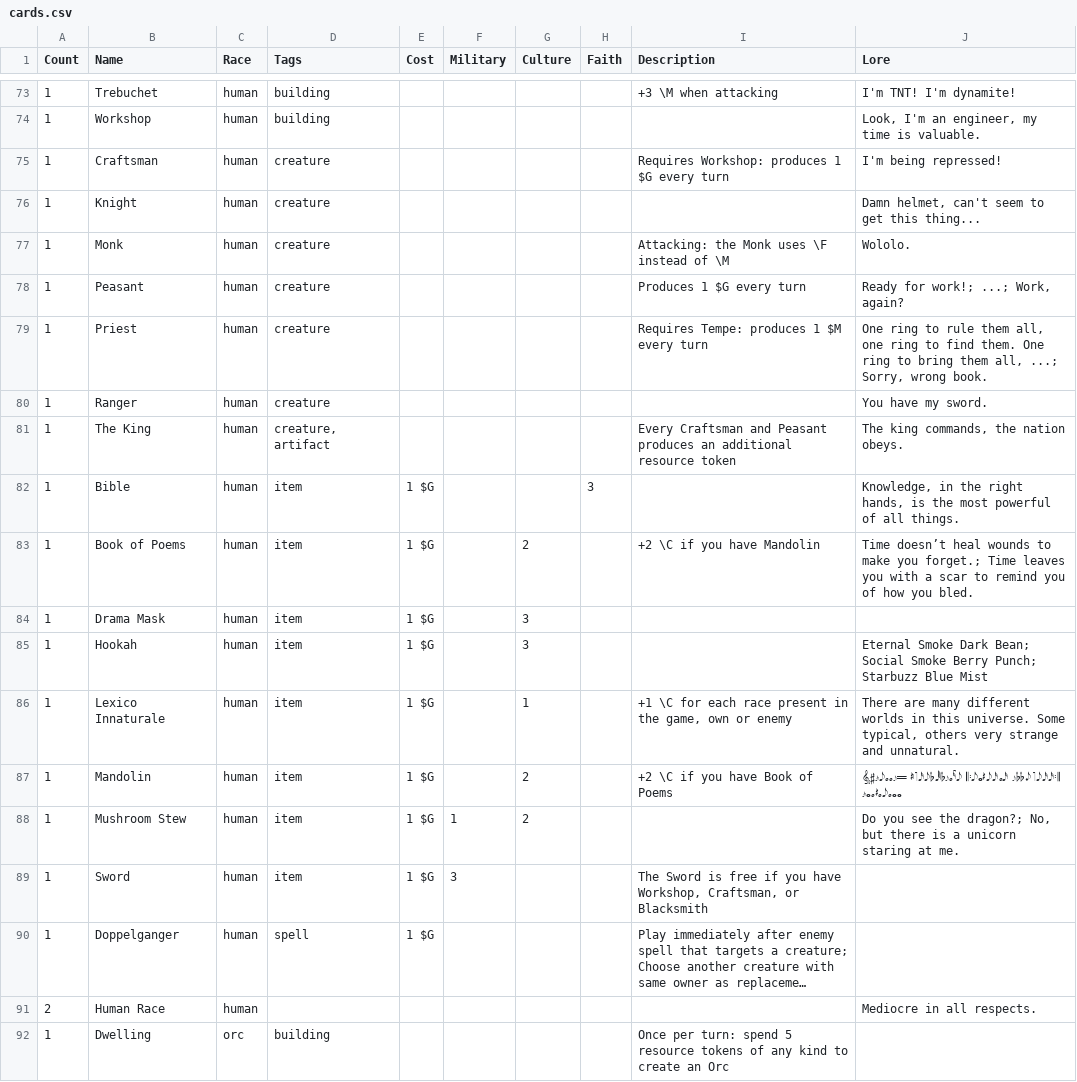
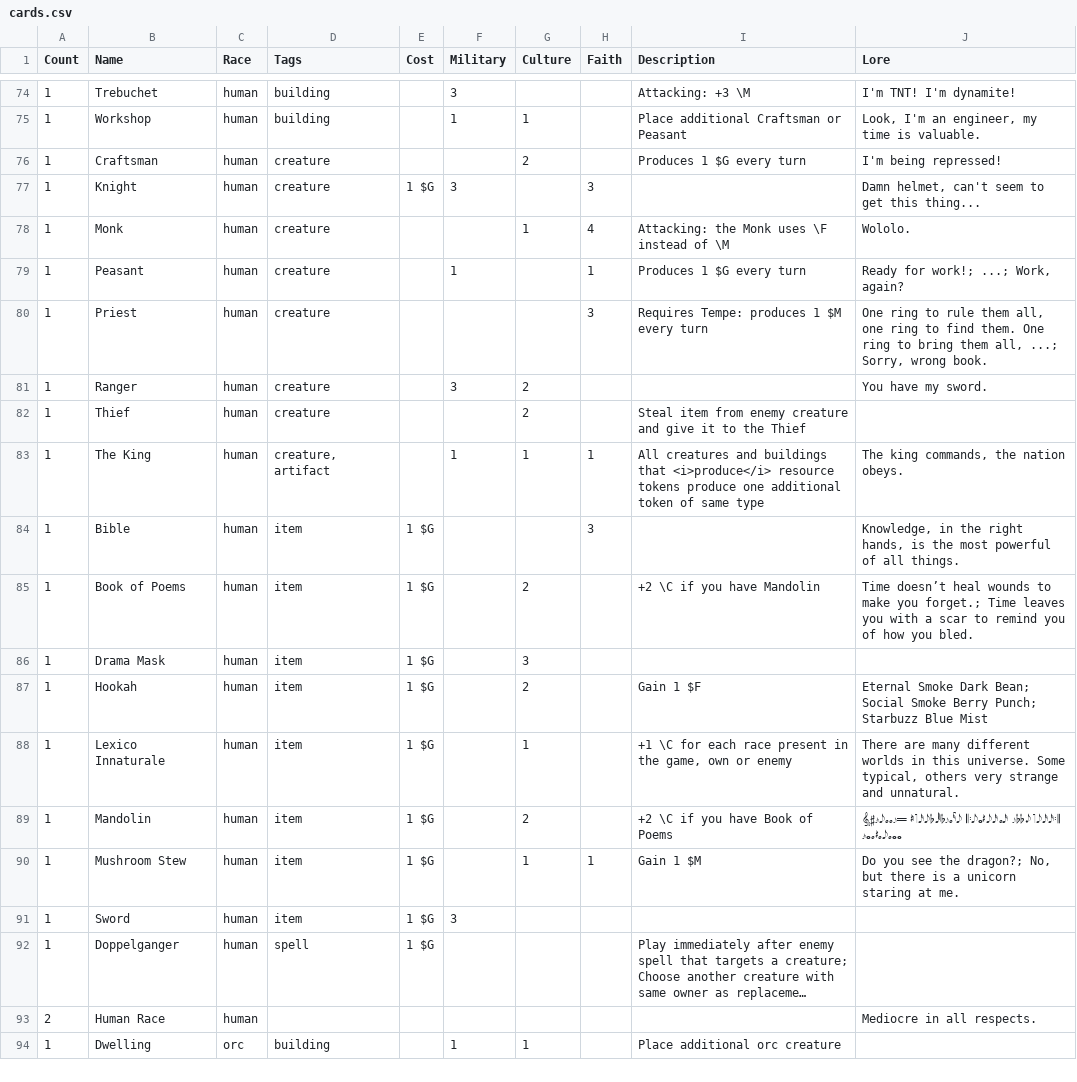
Before and after one commit to malytomas/cards-game, a CSV file: docs/cards.csv, drawn as a sheet; only a part is shown, gaps mark what is left out; long unchanged cells end in …; addresses are those after the commit; the diff covers the shown part only; the diff names each change by its address in the sheet, - before the commit and + after, or states it on an @@ line.

```diff
--- a/docs/cards.csv
+++ b/docs/cards.csv
-F74 (Military): (empty)
+F74 (Military): 3
-I74 (Description): +3 \M when attacking
+I74 (Description): Attacking: +3 \M
-F75 (Military): (empty)
+F75 (Military): 1
-G75 (Culture): (empty)
+G75 (Culture): 1
-I75 (Description): (empty)
+I75 (Description): Place additional Craftsman or Peasant
-G76 (Culture): (empty)
+G76 (Culture): 2
-I76 (Description): Requires Workshop: produces 1 $G every turn
+I76 (Description): Produces 1 $G every turn
-E77 (Cost): (empty)
+E77 (Cost): 1 $G
-F77 (Military): (empty)
+F77 (Military): 3
-H77 (Faith): (empty)
+H77 (Faith): 3
-G78 (Culture): (empty)
+G78 (Culture): 1
-H78 (Faith): (empty)
+H78 (Faith): 4
-F79 (Military): (empty)
+F79 (Military): 1
-H79 (Faith): (empty)
+H79 (Faith): 1
-H80 (Faith): (empty)
+H80 (Faith): 3
-F81 (Military): (empty)
+F81 (Military): 3
-G81 (Culture): (empty)
+G81 (Culture): 2
+row 82: 1 | Thief | human | creature |  |  | 2 |  | Steal item from enemy creature and give it to the Thief
-F83 (Military): (empty)
+F83 (Military): 1
-G83 (Culture): (empty)
+G83 (Culture): 1
-H83 (Faith): (empty)
+H83 (Faith): 1
-I83 (Description): Every Craftsman and Peasant produces an additional resource token
+I83 (Description): All creatures and buildings that <i>produce</i> resource tokens produce one additional token of same type
-G87 (Culture): 3
+G87 (Culture): 2
-I87 (Description): (empty)
+I87 (Description): Gain 1 $F
-F90 (Military): 1
+F90 (Military): (empty)
-G90 (Culture): 2
+G90 (Culture): 1
-H90 (Faith): (empty)
+H90 (Faith): 1
-I90 (Description): (empty)
+I90 (Description): Gain 1 $M
-I91 (Description): The Sword is free if you have Workshop, Craftsman, or Blacksmith
+I91 (Description): (empty)
-F94 (Military): (empty)
+F94 (Military): 1
-G94 (Culture): (empty)
+G94 (Culture): 1
-I94 (Description): Once per turn: spend 5 resource tokens of any kind to create an Orc
+I94 (Description): Place additional orc creature
```
Also changed, not shown: 4 added rows, 4 removed rows and 107 edited cells elsewhere in this file, 1 other file.
